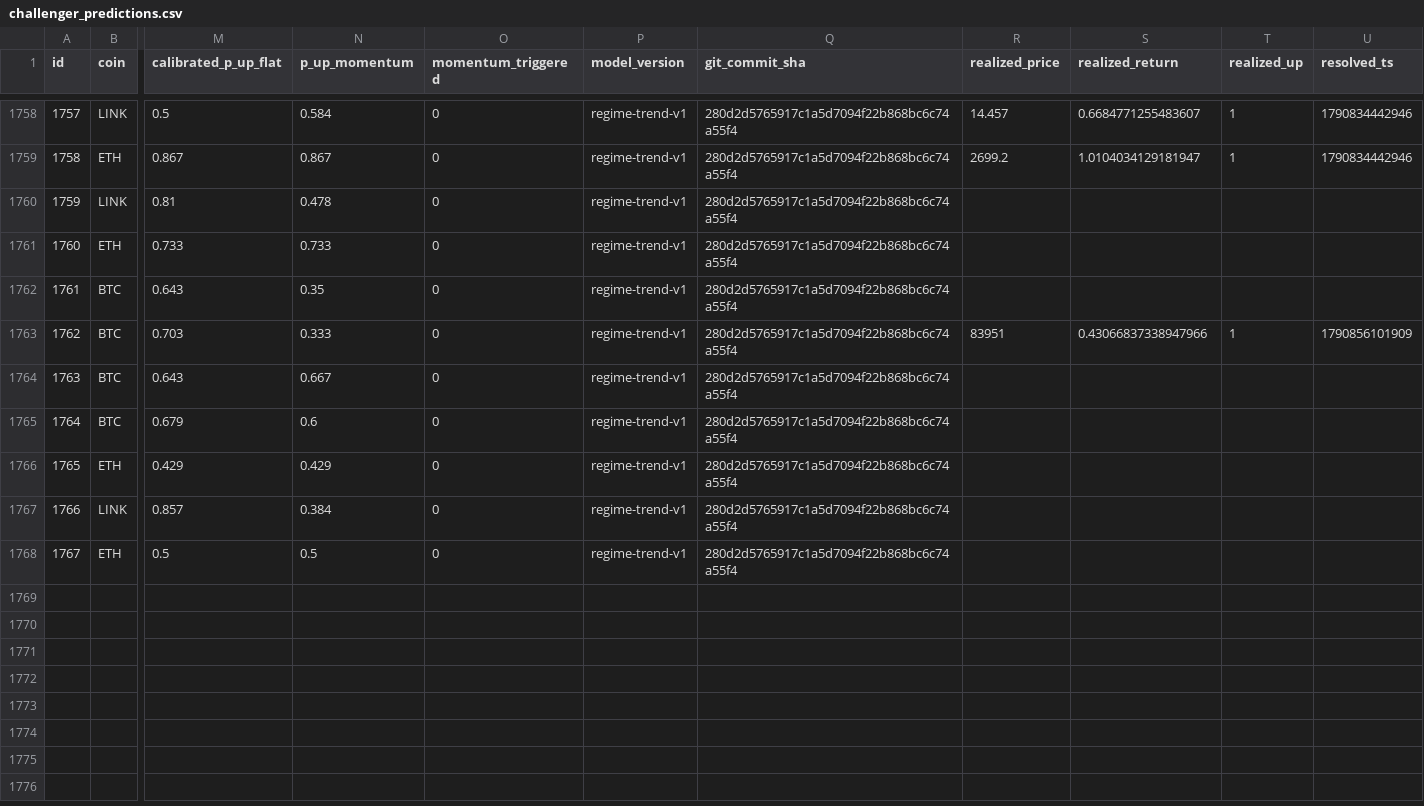
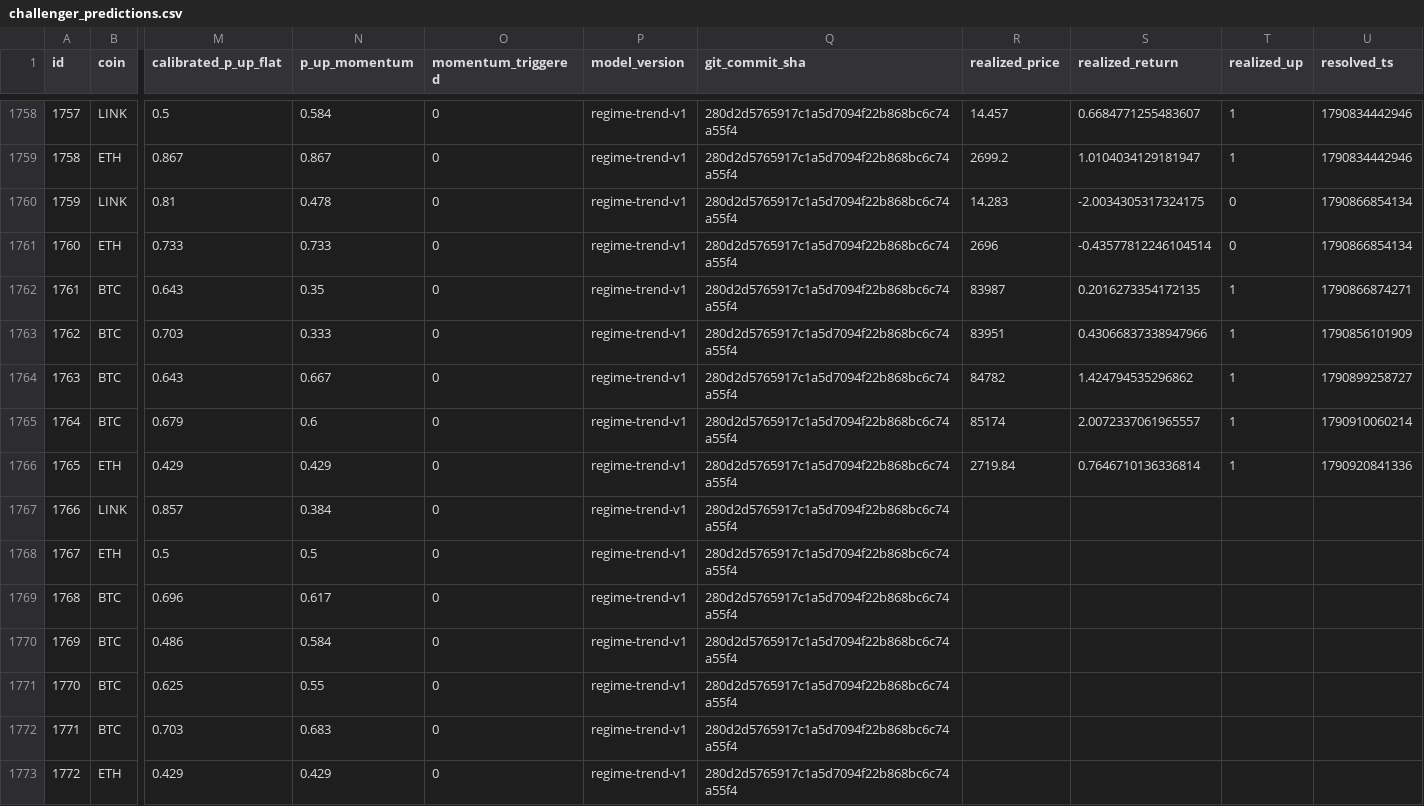
Before and after one commit to quiquandon-oss/PulseWorkerV2, a CSV file: data-exports/challenger_predictions.csv, drawn as a sheet; only a part is shown, gaps mark what is left out; rows hold the shown columns only; the diff names each change by its address in the sheet, - before the commit and + after, or states it on an @@ line.

```diff
--- a/data-exports/challenger_predictions.csv
+++ b/data-exports/challenger_predictions.csv
-R1760 (realized_price): (empty)
+R1760 (realized_price): 14.283
-S1760 (realized_return): (empty)
+S1760 (realized_return): -2.0034305317324175
-T1760:T1761 (realized_up): (empty)
+T1760:T1761 (realized_up): 0
-U1760:U1761 (resolved_ts): (empty)
+U1760:U1761 (resolved_ts): 1790866854134
-R1761 (realized_price): (empty)
+R1761 (realized_price): 2696
-S1761 (realized_return): (empty)
+S1761 (realized_return): -0.43577812246104514
-R1762 (realized_price): (empty)
+R1762 (realized_price): 83987
-S1762 (realized_return): (empty)
+S1762 (realized_return): 0.2016273354172135
-T1762 (realized_up): (empty)
+T1762 (realized_up): 1
-U1762 (resolved_ts): (empty)
+U1762 (resolved_ts): 1790866874271
-R1764 (realized_price): (empty)
+R1764 (realized_price): 84782
-S1764 (realized_return): (empty)
+S1764 (realized_return): 1.424794535296862
-T1764:T1766 (realized_up): (empty)
+T1764:T1766 (realized_up): 1
-U1764 (resolved_ts): (empty)
+U1764 (resolved_ts): 1790899258727
-R1765 (realized_price): (empty)
+R1765 (realized_price): 85174
-S1765 (realized_return): (empty)
+S1765 (realized_return): 2.0072337061965557
-U1765 (resolved_ts): (empty)
+U1765 (resolved_ts): 1790910060214
-R1766 (realized_price): (empty)
+R1766 (realized_price): 2719.84
-S1766 (realized_return): (empty)
+S1766 (realized_return): 0.7646710136336814
-U1766 (resolved_ts): (empty)
+U1766 (resolved_ts): 1790920841336
+row 1769: 1768 | BTC | 0.696 | 0.617 | 0 | regime-trend-v1 | 280d2d5765917c1a5d7094f22b868bc6c74a55f4
+row 1770: 1769 | BTC | 0.486 | 0.584 | 0 | regime-trend-v1 | 280d2d5765917c1a5d7094f22b868bc6c74a55f4
+row 1771: 1770 | BTC | 0.625 | 0.55 | 0 | regime-trend-v1 | 280d2d5765917c1a5d7094f22b868bc6c74a55f4
+row 1772: 1771 | BTC | 0.703 | 0.683 | 0 | regime-trend-v1 | 280d2d5765917c1a5d7094f22b868bc6c74a55f4
+row 1773: 1772 | ETH | 0.429 | 0.429 | 0 | regime-trend-v1 | 280d2d5765917c1a5d7094f22b868bc6c74a55f4
```
Also changed, not shown: data-exports/btc_predictions.csv, data-exports/eth_predictions.csv, 4 other files.
